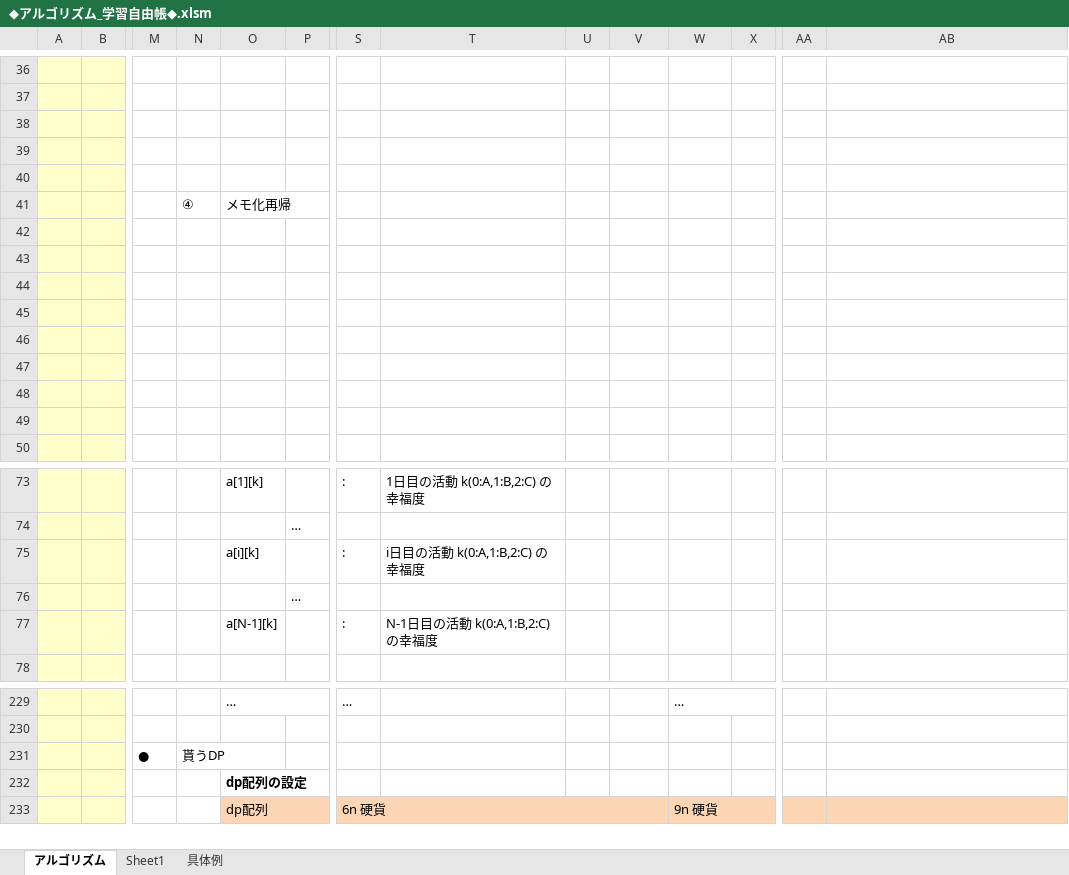
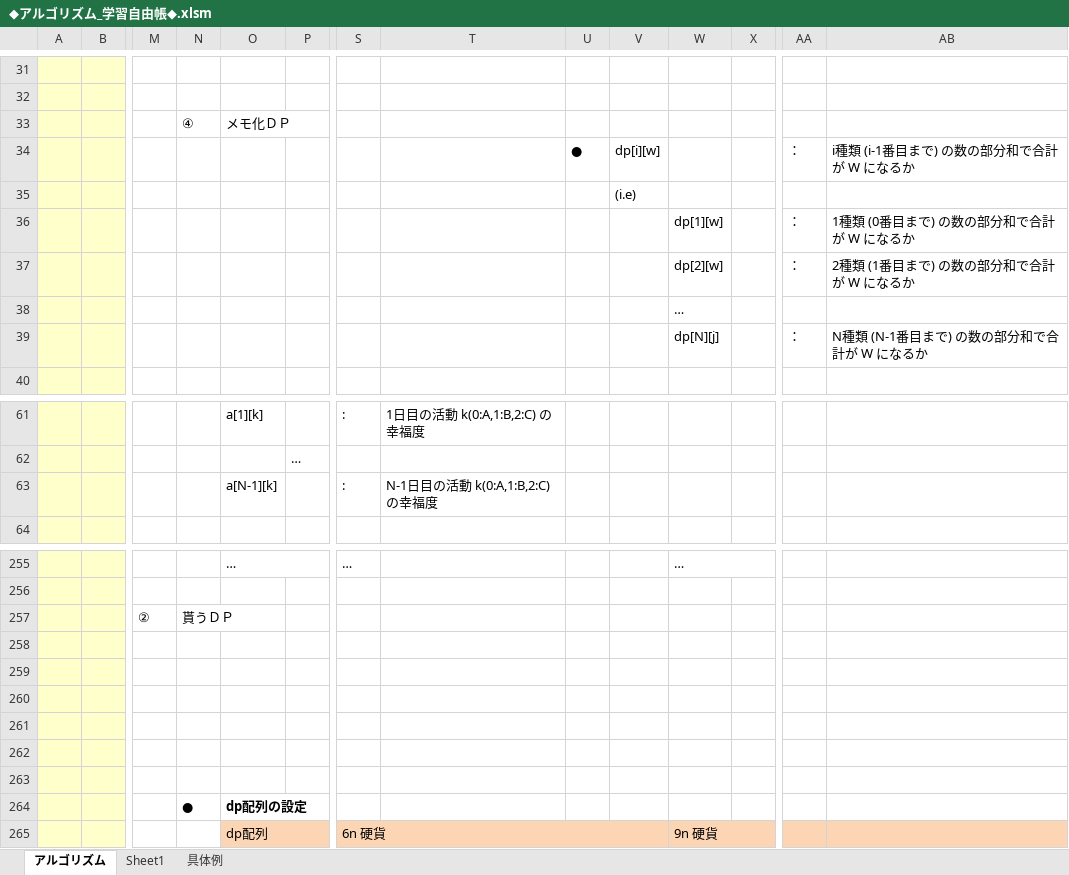
Before and after one commit to roshihie/At_Coder, an Excel workbook: ◆アルゴリズム_学習自由帳◆.xlsm, sheet アルゴリズム, drawn as a sheet; only a part is shown, gaps mark what is left out; values as stored, in another font and other column widths than the file's, no borders; charts and pictures not drawn; removed rows and columns are numbered as before the commit, all else as after; rows hold the shown columns only; the diff covers the shown part only; the diff names each change by its address in the sheet, - before the commit and + after, or states it on an @@ line.

```diff
--- a/◆アルゴリズム_学習自由帳◆.xlsm (sheet アルゴリズム)
+++ b/◆アルゴリズム_学習自由帳◆.xlsm (sheet アルゴリズム)
-row 38: (empty)
-row 39: (empty)
-row 40: (empty)
-O33: メモ化再帰
+O33: メモ化ＤＰ
-row 34: (empty)
+row 34:  |  |  |  |  |  |  |  | ● | dp[i][w] |  |  | ： | i種類 (i-1番目まで) の数の部分和で合計が W になるか
-V35: (empty)
+V35: (i.e)
-row 36: (empty)
+row 36:  |  |  |  |  |  |  |  |  |  | dp[1][w] |  | ： | 1種類 (0番目まで) の数の部分和で合計が W になるか
-row 37: (empty)
+row 37:  |  |  |  |  |  |  |  |  |  | dp[2][w] |  | ： | 2種類 (1番目まで) の数の部分和で合計が W になるか
-W38: (empty)
+W38: …
-row 39: (empty)
+row 39:  |  |  |  |  |  |  |  |  |  | dp[N][j] |  | ： | N種類 (N-1番目まで) の数の部分和で合計が W になるか
-row 48: (empty)
-row 49: (empty)
-row 75:  |  |  |  | a[i][k] |  | : | i日目の活動 k(0:A,1:B,2:C) の幸福度
-row 76:  |  |  |  |  | …
+row 257:  |  | ② | 貰うＤＰ
-row 258:  |  | ● | 貰うDP
+row 258: (empty)
-O259: dp配列の設定
+O259: (empty)
+row 260: (empty)
+row 261: (empty)
+row 262: (empty)
+row 263: (empty)
+row 264:  |  |  | ● | dp配列の設定
```
Also changed, not shown: 69 added rows, 19 removed rows, 29 moved rows, 23 edited cells and cell formats elsewhere in this sheet, charts or pictures.
